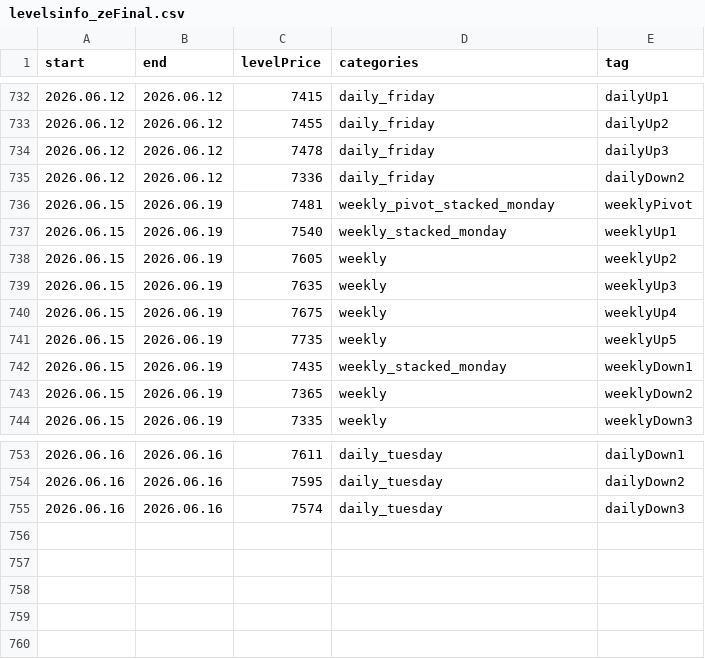
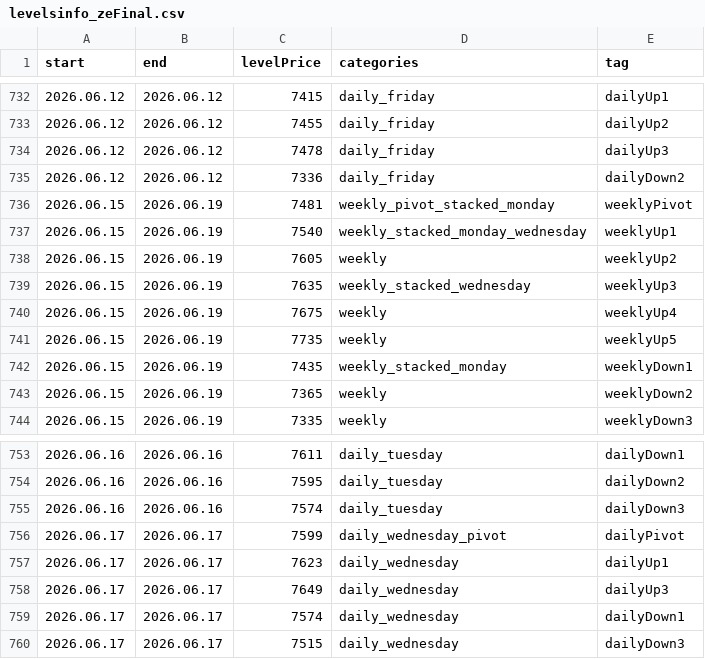
Before and after one commit to AleksanderStefankowski/mt_ea, a CSV file: Experts/Aleksik_support/levelsinfo_zeFinal.csv, drawn as a sheet; only a part is shown, gaps mark what is left out.

```diff
--- a/Experts/Aleksik_support/levelsinfo_zeFinal.csv
+++ b/Experts/Aleksik_support/levelsinfo_zeFinal.csv
@@ -736,5 +736,5 @@ start,end,levelPrice,categories,tag
 2026.06.15,2026.06.19,7481,weekly_pivot_stacked_monday,weeklyPivot
-2026.06.15,2026.06.19,7540,weekly_stacked_monday,weeklyUp1
+2026.06.15,2026.06.19,7540,weekly_stacked_monday_wednesday,weeklyUp1
 2026.06.15,2026.06.19,7605,weekly,weeklyUp2
-2026.06.15,2026.06.19,7635,weekly,weeklyUp3
+2026.06.15,2026.06.19,7635,weekly_stacked_wednesday,weeklyUp3
 2026.06.15,2026.06.19,7675,weekly,weeklyUp4
@@ -755 +755,6 @@ start,end,levelPrice,categories,tag
 2026.06.16,2026.06.16,7574,daily_tuesday,dailyDown3
+2026.06.17,2026.06.17,7599,daily_wednesday_pivot,dailyPivot
+2026.06.17,2026.06.17,7623,daily_wednesday,dailyUp1
+2026.06.17,2026.06.17,7649,daily_wednesday,dailyUp3
+2026.06.17,2026.06.17,7574,daily_wednesday,dailyDown1
+2026.06.17,2026.06.17,7515,daily_wednesday,dailyDown3
```
Also changed, not shown: 2 other files.
